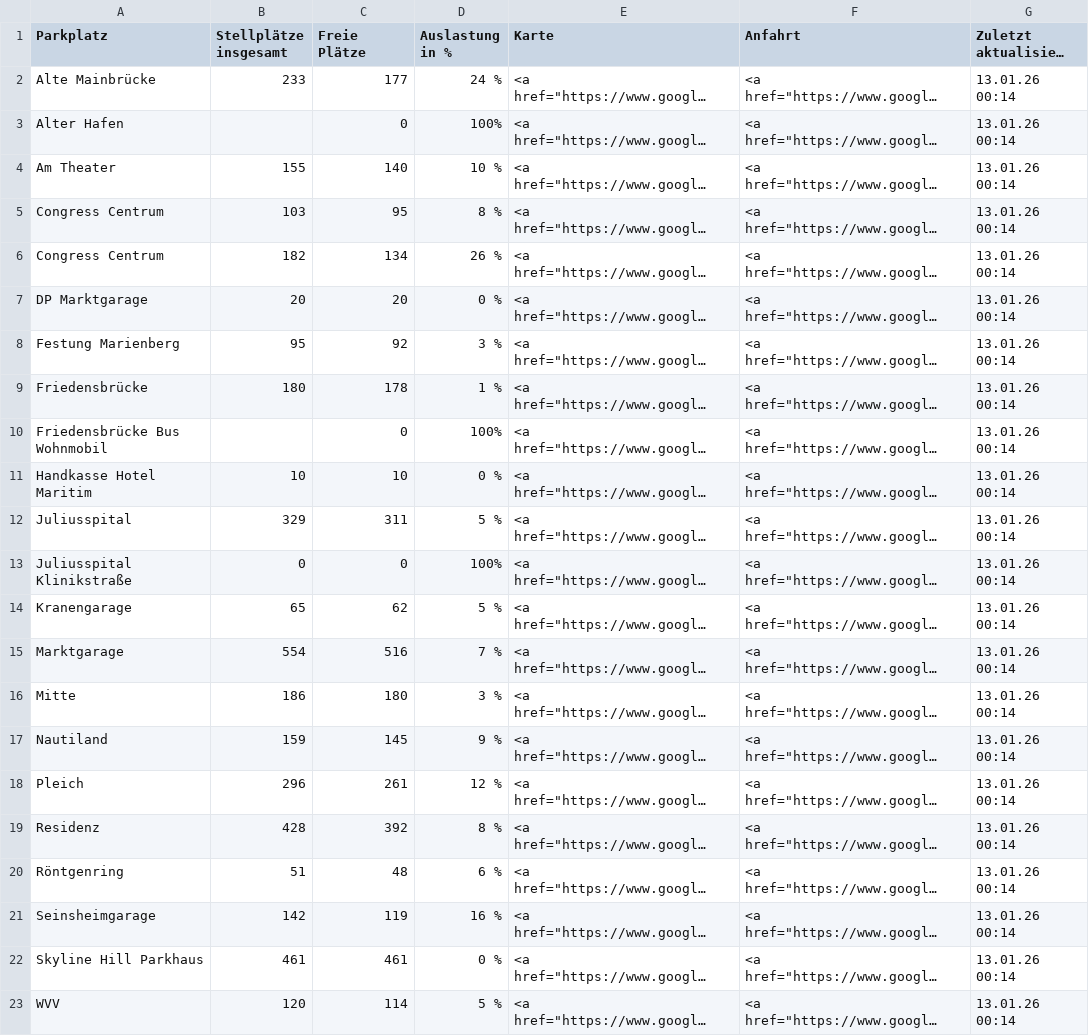
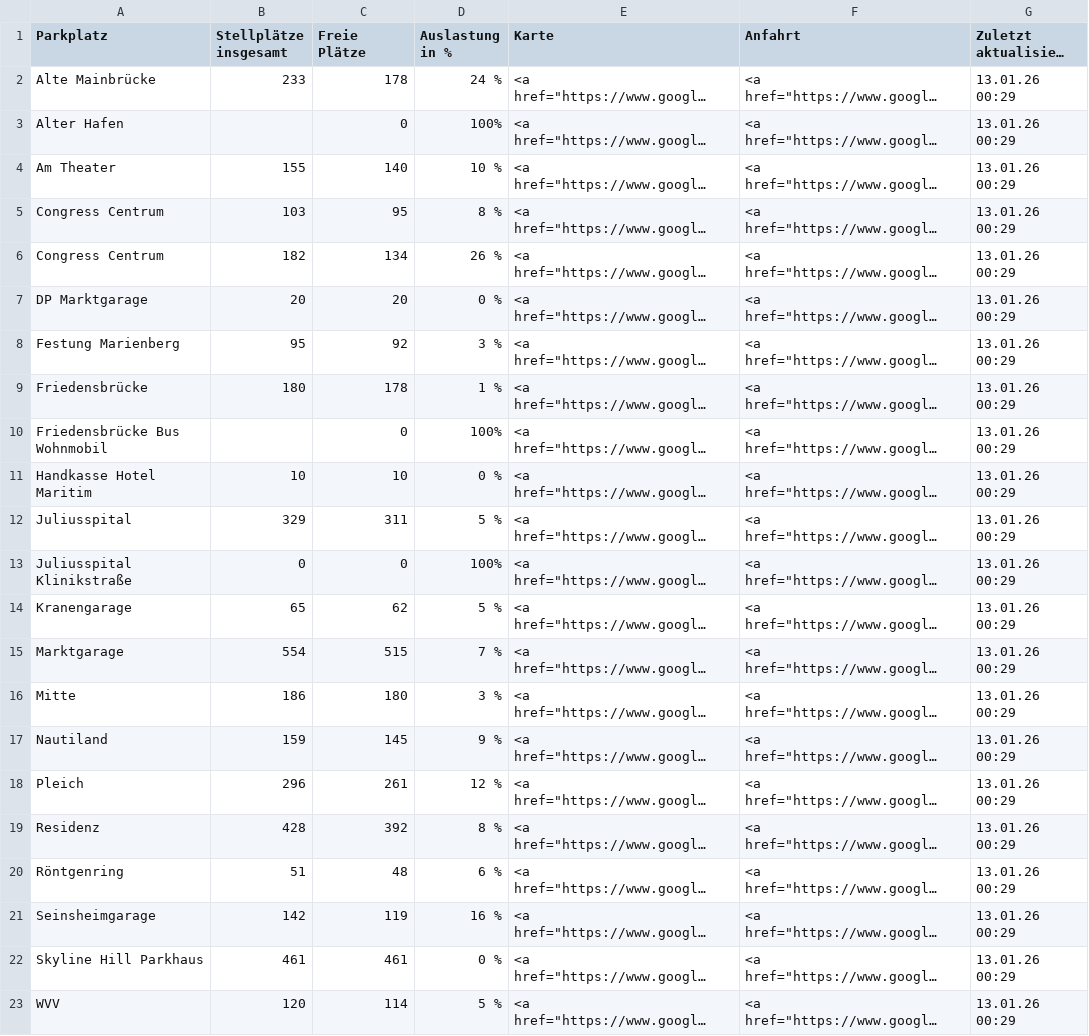
Before and after one commit to psch-mp/parkingwue-github2, a CSV file: Parkplaetze.csv, drawn as a sheet; long unchanged cells end in …; the diff names each change by its address in the sheet, - before the commit and + after, or states it on an @@ line.

```diff
--- a/Parkplaetze.csv
+++ b/Parkplaetze.csv
-C2 (Freie Plätze): 177
+C2 (Freie Plätze): 178
-G2:G23 (Zuletzt aktualisiert am): 13.01.26 00:14
+G2:G23 (Zuletzt aktualisiert am): 13.01.26 00:29
-C15 (Freie Plätze): 516
+C15 (Freie Plätze): 515
```
